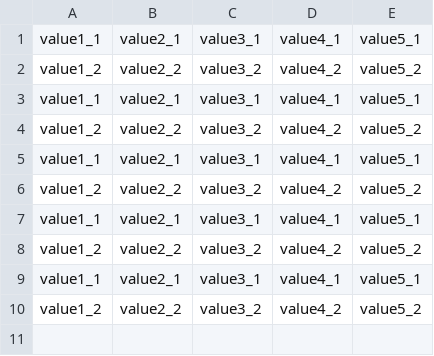
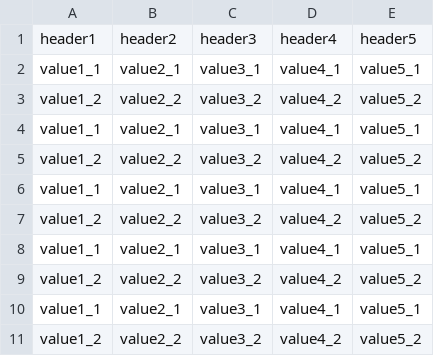
Before and after one commit to shindemanoj/Dashboard, a CSV file: sample.csv, drawn as a sheet.

```diff
--- a/sample.csv
+++ b/sample.csv
@@ -1 +1,2 @@
+header1,header2,header3,header4,header5
 value1_1,value2_1,value3_1,value4_1,value5_1
```
Also changed, not shown: 23 other files.
